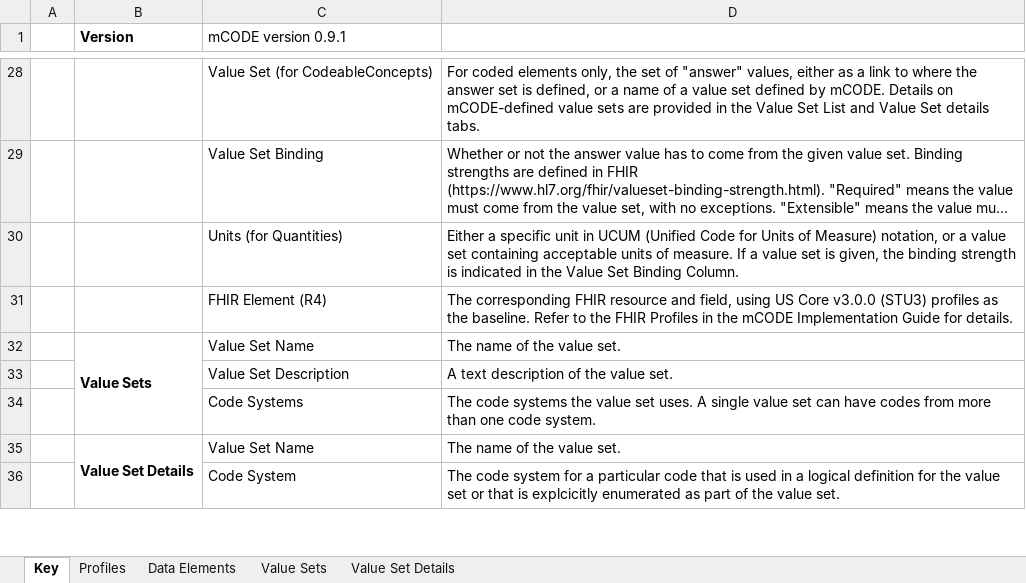
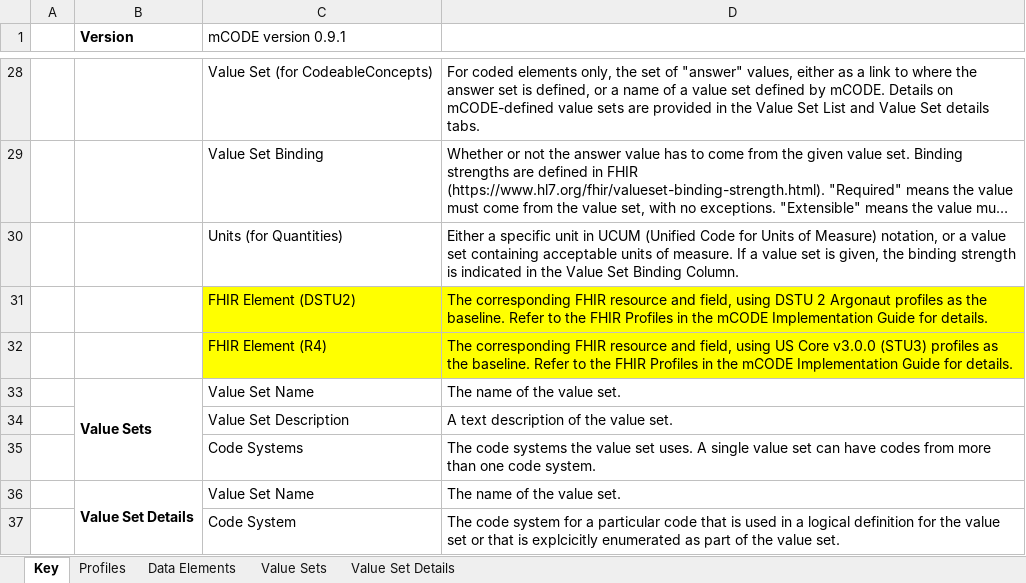
Before and after one commit to standardhealth/shr-spec, an Excel workbook: spec/IndexFolder_Oncocore/mCODEDataDictionary.xlsx, sheet Key, drawn as a sheet; only a part is shown, gaps mark what is left out; long unchanged cells end in …; values as stored, in another font and other column widths than the file's, no borders; 1 other sheet too large or unreadable and not compared; addresses are those after the commit; the diff names each change by its address in the sheet, - before the commit and + after, or states it on an @@ line.

```diff
--- a/spec/IndexFolder_Oncocore/mCODEDataDictionary.xlsx (sheet Key)
+++ b/spec/IndexFolder_Oncocore/mCODEDataDictionary.xlsx (sheet Key)
+row 31:  |  | FHIR Element (DSTU2) | The corresponding FHIR resource and field, using DSTU 2 Argonaut profiles as the baseline. Refer to the FHIR Profiles in the mCODE Implementation Guide for details.
-C32:D32 fill: none
+C32:D32 fill: #FFFF00
```
Also changed, not shown: sheet Value Sets, sheet Value Set Details.
